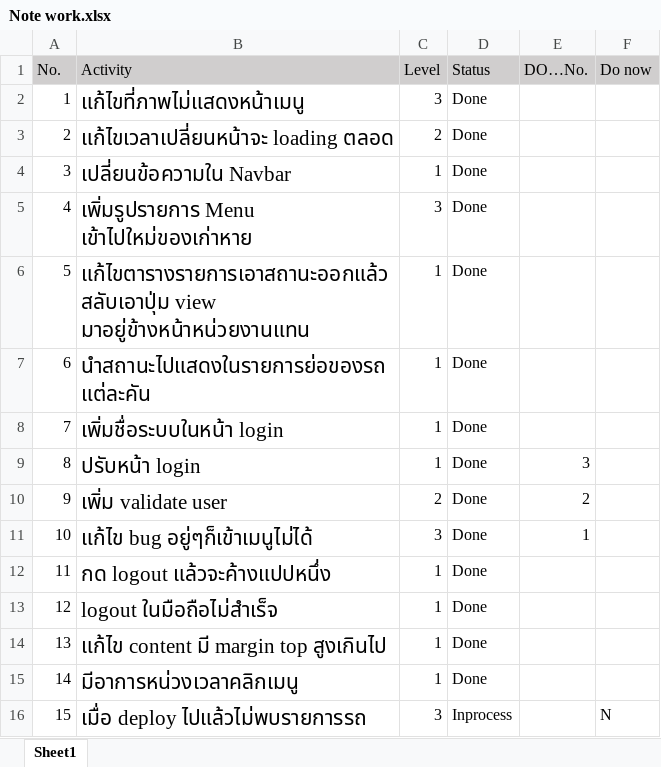
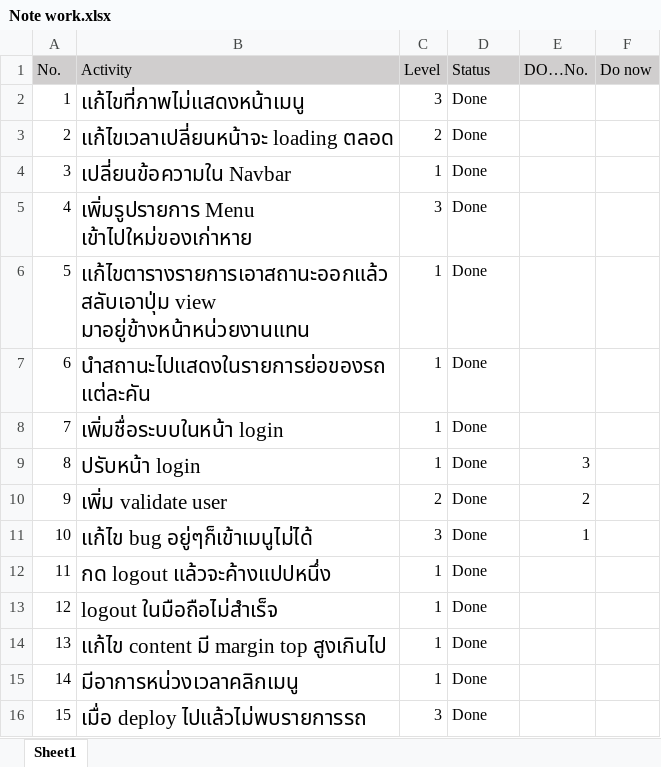
Before and after one commit to Tappithak/Civil-V2, an Excel workbook: Note work.xlsx, sheet Sheet1, drawn as a sheet; values as stored, in another font and other column widths than the file's, no borders; conditional formats not drawn; the diff names each change by its address in the sheet, - before the commit and + after, or states it on an @@ line.

```diff
--- a/Note work.xlsx (sheet Sheet1)
+++ b/Note work.xlsx (sheet Sheet1)
-D16 (Status): Inprocess
+D16 (Status): Done
-F16 (Do now): N
+F16 (Do now): (empty)
```
Also changed, not shown: 1 other file.
